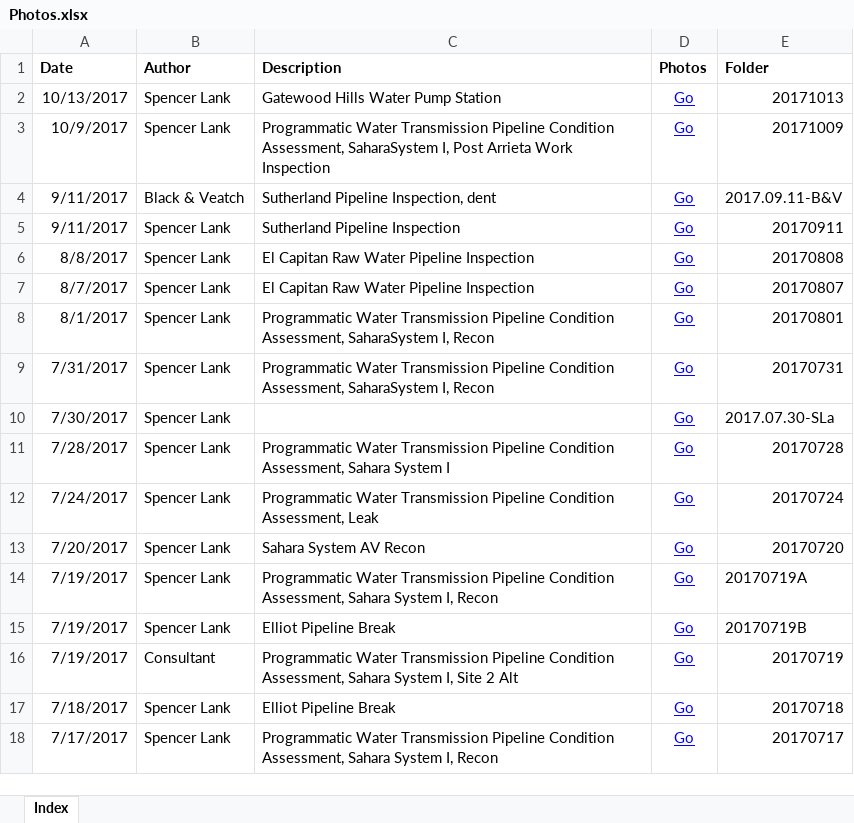
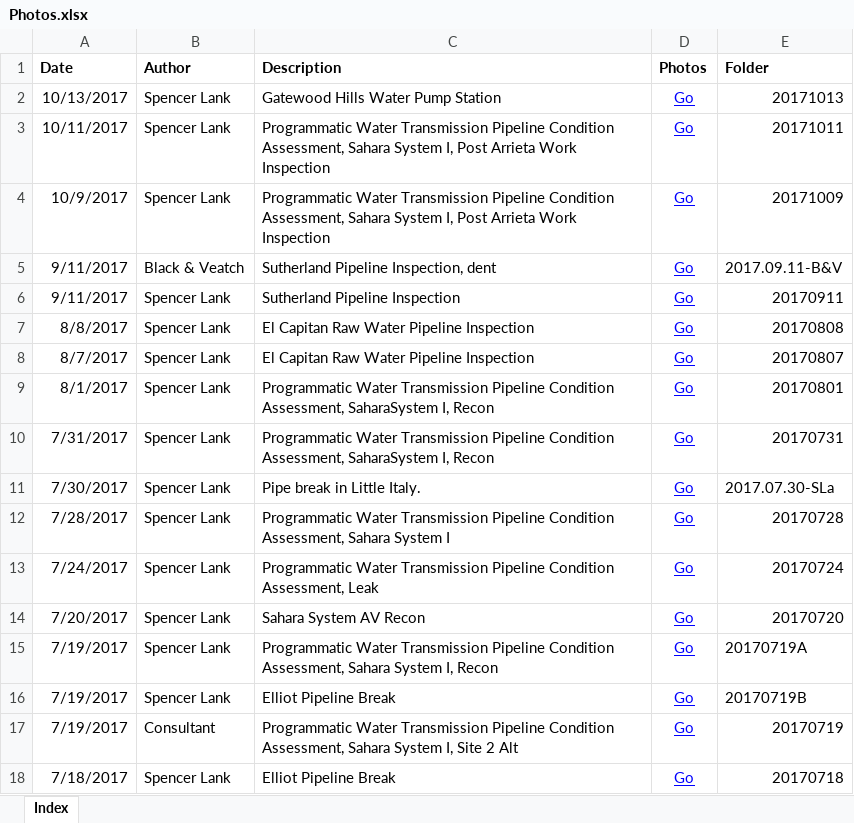
Before and after one commit to slanksd/mySection, an Excel workbook: Photos/Photos.xlsx, sheet Index, drawn as a sheet; only a part is shown; the shorter side is filled out with more unchanged rows; values as stored, in another font and other column widths than the file's, no borders; addresses are those after the commit; the diff names each change by its address in the sheet, - before the commit and + after, or states it on an @@ line.

```diff
--- a/Photos/Photos.xlsx (sheet Index)
+++ b/Photos/Photos.xlsx (sheet Index)
+row 3: 10/11/2017 | Spencer Lank | Programmatic Water Transmission Pipeline Condition Assessment, Sahara System I, Post Arrieta Work Inspection | Go | 20171011
-C4 (Description): …Condition Assessment, SaharaSystem I, Post…
+C4 (Description): …Condition Assessment, Sahara System I, Post…
-C11 (Description): (empty)
+C11 (Description): Pipe break in Little Italy.
```
Also changed, not shown: formulas that keep their value.
